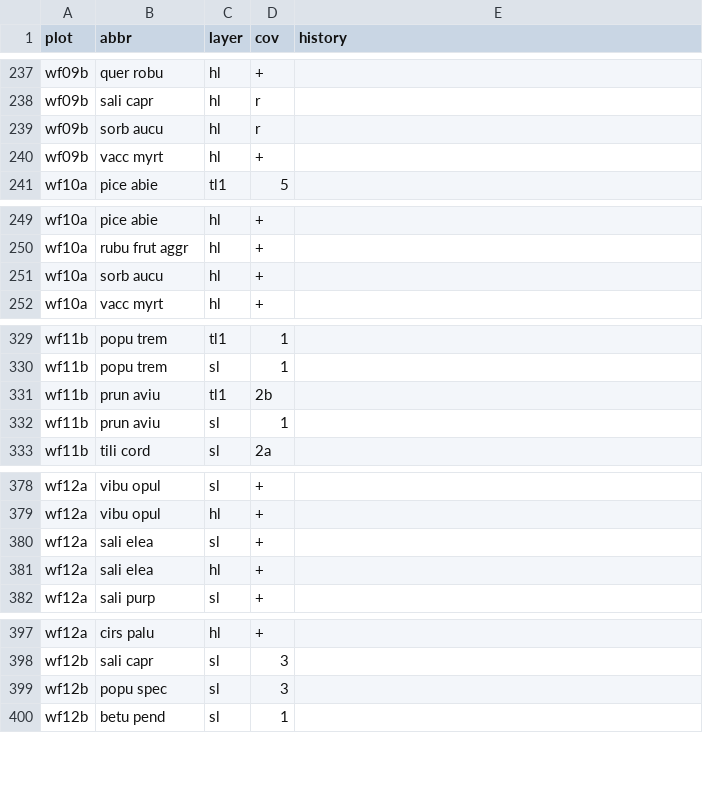
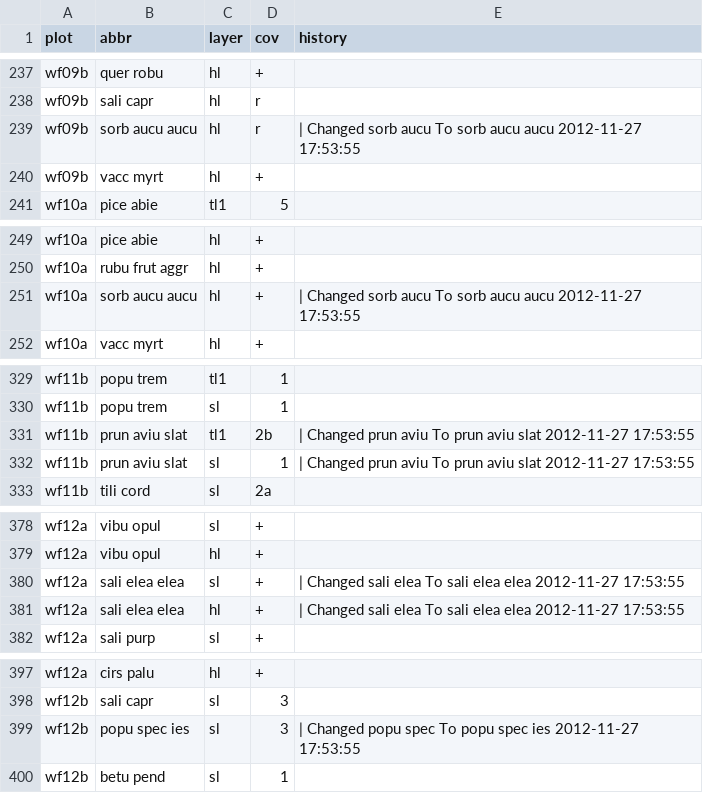
Before and after one commit to albinblaschka/vegsoup-data, a CSV file: weilhartsforst dta/species.csv, drawn as a sheet; only a part is shown, gaps mark what is left out; the diff covers the shown part only.

Commit message:
revised weilhartsforst dta

```diff
--- a/weilhartsforst dta/species.csv
+++ b/weilhartsforst dta/species.csv
@@ -238,3 +238,3 @@
 "wf09b";"sali capr";"hl";"r";""
-"wf09b";"sorb aucu";"hl";"r";""
+"wf09b";"sorb aucu aucu";"hl";"r";" | Changed sorb aucu To sorb aucu aucu 2012-11-27 17:53:55"
 "wf09b";"vacc myrt";"hl";"+";""
@@ -250,3 +250,3 @@
 "wf10a";"rubu frut aggr";"hl";"+";""
-"wf10a";"sorb aucu";"hl";"+";""
+"wf10a";"sorb aucu aucu";"hl";"+";" | Changed sorb aucu To sorb aucu aucu 2012-11-27 17:53:55"
 "wf10a";"vacc myrt";"hl";"+";""
@@ -330,4 +330,4 @@
 "wf11b";"popu trem";"sl";"1";""
-"wf11b";"prun aviu";"tl1";"2b";""
-"wf11b";"prun aviu";"sl";"1";""
+"wf11b";"prun aviu slat";"tl1";"2b";" | Changed prun aviu To prun aviu slat 2012-11-27 17:53:55"
+"wf11b";"prun aviu slat";"sl";"1";" | Changed prun aviu To prun aviu slat 2012-11-27 17:53:55"
 "wf11b";"tili cord";"sl";"2a";""
@@ -379,4 +379,4 @@
 "wf12a";"vibu opul";"hl";"+";""
-"wf12a";"sali elea";"sl";"+";""
-"wf12a";"sali elea";"hl";"+";""
+"wf12a";"sali elea elea";"sl";"+";" | Changed sali elea To sali elea elea 2012-11-27 17:53:55"
+"wf12a";"sali elea elea";"hl";"+";" | Changed sali elea To sali elea elea 2012-11-27 17:53:55"
 "wf12a";"sali purp";"sl";"+";""
@@ -398,3 +398,3 @@
 "wf12b";"sali capr";"sl";"3";""
-"wf12b";"popu spec";"sl";"3";""
+"wf12b";"popu spec ies";"sl";"3";" | Changed popu spec To popu spec ies 2012-11-27 17:53:55"
 "wf12b";"betu pend";"sl";"1";""
```
Also changed, not shown: 2 edited cells elsewhere in this file, weilhartsforst dta/sites.csv, 1 other file.
